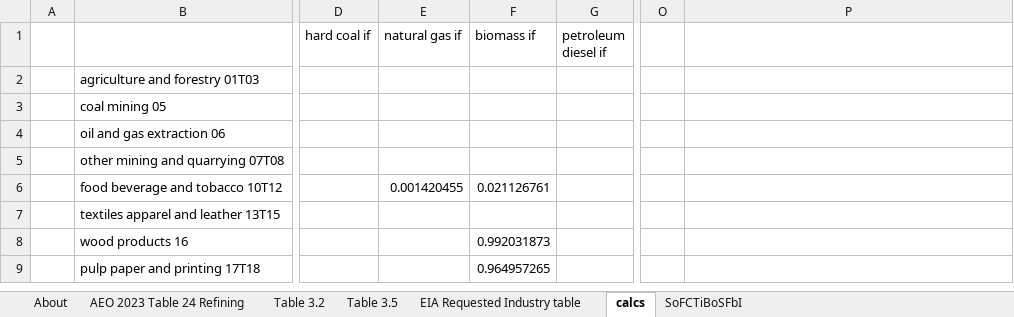
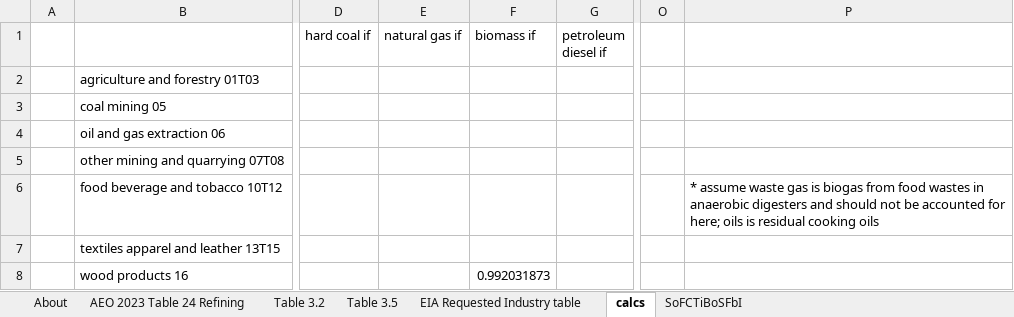
Before and after one commit to EnergyInnovation/eps-us, an Excel workbook: InputData/indst/SoFCTiBoSFbI/Share of Fuel Cons that is Byproduct or Secondary Fuel by Indst.xlsx, sheet calcs, drawn as a sheet; only a part is shown, gaps mark what is left out; the shorter side is filled out with more unchanged rows; values as stored, in another font and other column widths than the file's, no borders; charts and pictures not drawn; the diff names each change by its address in the sheet, - before the commit and + after, or states it on an @@ line.

Commit message:
Removes food/oil waste residue energy use from byproduct fuel calculation as it shouldn't be accounted for in fuel production

```diff
--- a/InputData/indst/SoFCTiBoSFbI/Share of Fuel Cons that is Byproduct or Secondary Fuel by Indst.xlsx (sheet calcs)
+++ b/InputData/indst/SoFCTiBoSFbI/Share of Fuel Cons that is Byproduct or Secondary Fuel by Indst.xlsx (sheet calcs)
-E6 (natural gas if): 0.001420455
+E6 (natural gas if): (empty)
-F6 (biomass if): 0.021126761
+F6 (biomass if): (empty)
-P6: (empty)
+P6: * assume waste gas is biogas from food wastes in anaerobic digesters and should not be accounted for here; oils is residual cooking oils
```
Also changed, not shown: sheet SoFCTiBoSFbI, 1 other file.
